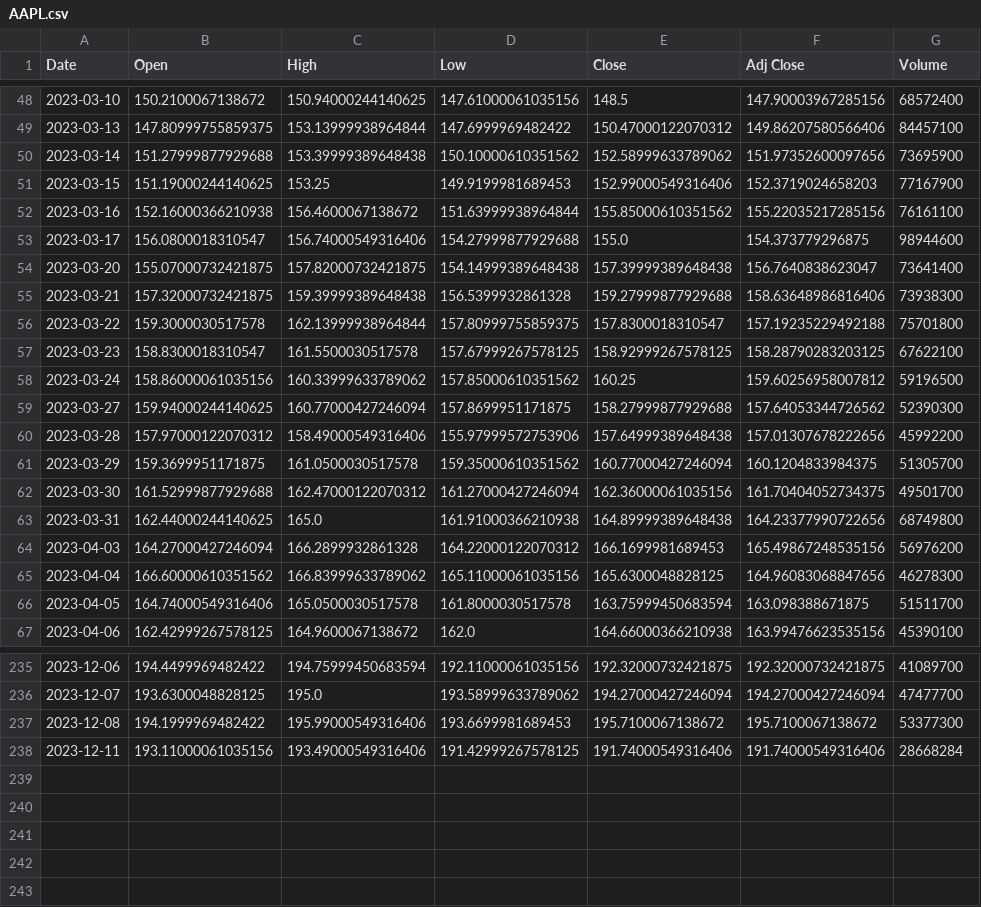
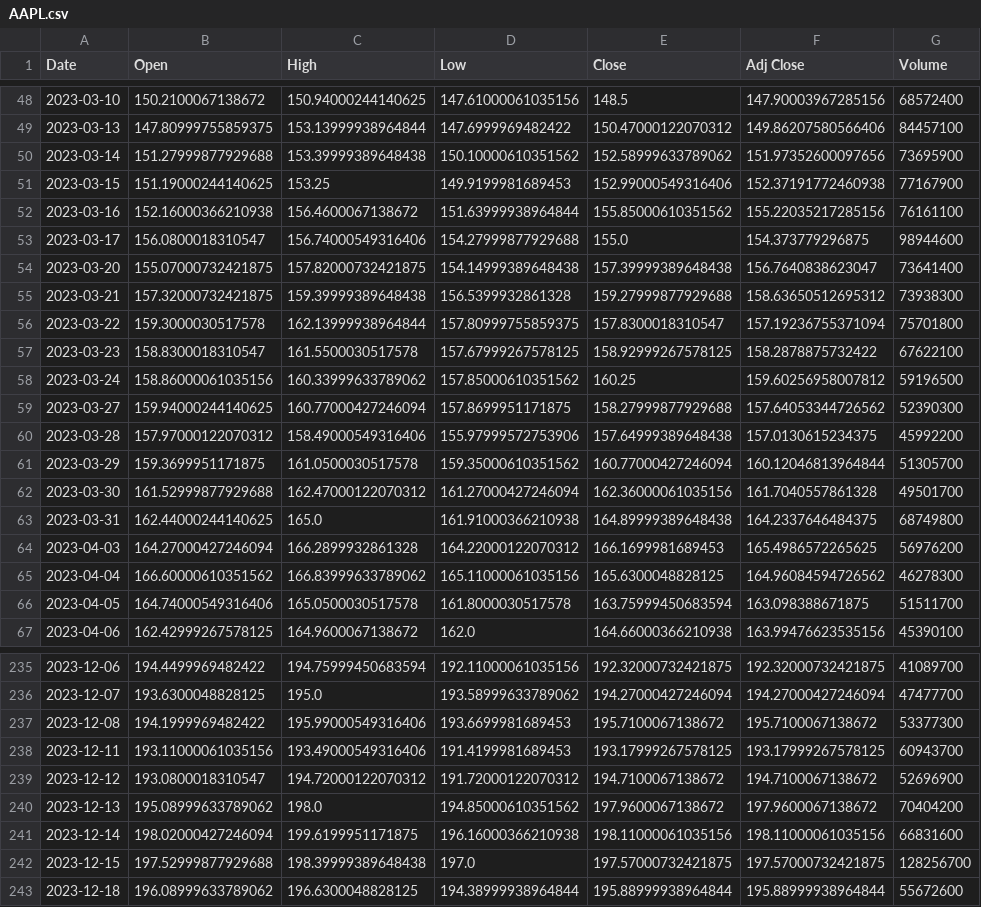
Before and after one commit to nlsrikanth7/stock_app, a CSV file: stock_web/Data/AAPL.csv, drawn as a sheet; only a part is shown, gaps mark what is left out; the diff covers the shown part only.

```diff
--- a/stock_web/Data/AAPL.csv
+++ b/stock_web/Data/AAPL.csv
@@ -50,3 +50,3 @@ Date,Open,High,Low,Close,Adj Close,Volume
 2023-03-14,151.27999877929688,153.39999389648438,150.10000610351562,152.58999633789062,151.97352600097656,73695900
-2023-03-15,151.19000244140625,153.25,149.9199981689453,152.99000549316406,152.3719024658203,77167900
+2023-03-15,151.19000244140625,153.25,149.9199981689453,152.99000549316406,152.37191772460938,77167900
 2023-03-16,152.16000366210938,156.4600067138672,151.63999938964844,155.85000610351562,155.22035217285156,76161100
@@ -54,13 +54,13 @@ Date,Open,High,Low,Close,Adj Close,Volume
 2023-03-20,155.07000732421875,157.82000732421875,154.14999389648438,157.39999389648438,156.7640838623047,73641400
-2023-03-21,157.32000732421875,159.39999389648438,156.5399932861328,159.27999877929688,158.63648986816406,73938300
-2023-03-22,159.3000030517578,162.13999938964844,157.80999755859375,157.8300018310547,157.19235229492188,75701800
-2023-03-23,158.8300018310547,161.5500030517578,157.67999267578125,158.92999267578125,158.28790283203125,67622100
+2023-03-21,157.32000732421875,159.39999389648438,156.5399932861328,159.27999877929688,158.63650512695312,73938300
+2023-03-22,159.3000030517578,162.13999938964844,157.80999755859375,157.8300018310547,157.19236755371094,75701800
+2023-03-23,158.8300018310547,161.5500030517578,157.67999267578125,158.92999267578125,158.2878875732422,67622100
 2023-03-24,158.86000061035156,160.33999633789062,157.85000610351562,160.25,159.60256958007812,59196500
 2023-03-27,159.94000244140625,160.77000427246094,157.8699951171875,158.27999877929688,157.64053344726562,52390300
-2023-03-28,157.97000122070312,158.49000549316406,155.97999572753906,157.64999389648438,157.01307678222656,45992200
-2023-03-29,159.3699951171875,161.0500030517578,159.35000610351562,160.77000427246094,160.1204833984375,51305700
-2023-03-30,161.52999877929688,162.47000122070312,161.27000427246094,162.36000061035156,161.70404052734375,49501700
-2023-03-31,162.44000244140625,165.0,161.91000366210938,164.89999389648438,164.23377990722656,68749800
-2023-04-03,164.27000427246094,166.2899932861328,164.22000122070312,166.1699981689453,165.49867248535156,56976200
-2023-04-04,166.60000610351562,166.83999633789062,165.11000061035156,165.6300048828125,164.96083068847656,46278300
+2023-03-28,157.97000122070312,158.49000549316406,155.97999572753906,157.64999389648438,157.0130615234375,45992200
+2023-03-29,159.3699951171875,161.0500030517578,159.35000610351562,160.77000427246094,160.12046813964844,51305700
+2023-03-30,161.52999877929688,162.47000122070312,161.27000427246094,162.36000061035156,161.7040557861328,49501700
+2023-03-31,162.44000244140625,165.0,161.91000366210938,164.89999389648438,164.2337646484375,68749800
+2023-04-03,164.27000427246094,166.2899932861328,164.22000122070312,166.1699981689453,165.4986572265625,56976200
+2023-04-04,166.60000610351562,166.83999633789062,165.11000061035156,165.6300048828125,164.96084594726562,46278300
 2023-04-05,164.74000549316406,165.0500030517578,161.8000030517578,163.75999450683594,163.098388671875,51511700
@@ -237,2 +237,7 @@ Date,Open,High,Low,Close,Adj Close,Volume
 2023-12-08,194.1999969482422,195.99000549316406,193.6699981689453,195.7100067138672,195.7100067138672,53377300
-2023-12-11,193.11000061035156,193.49000549316406,191.42999267578125,191.74000549316406,191.74000549316406,28668284
+2023-12-11,193.11000061035156,193.49000549316406,191.4199981689453,193.17999267578125,193.17999267578125,60943700
+2023-12-12,193.0800018310547,194.72000122070312,191.72000122070312,194.7100067138672,194.7100067138672,52696900
+2023-12-13,195.08999633789062,198.0,194.85000610351562,197.9600067138672,197.9600067138672,70404200
+2023-12-14,198.02000427246094,199.6199951171875,196.16000366210938,198.11000061035156,198.11000061035156,66831600
+2023-12-15,197.52999877929688,198.39999389648438,197.0,197.57000732421875,197.57000732421875,128256700
+2023-12-18,196.08999633789062,196.6300048828125,194.38999938964844,195.88999938964844,195.88999938964844,55672600
```
Also changed, not shown: 28 edited cells elsewhere in this file, stock_web/Data/AMZN.csv, stock_web/Data/CPI.csv, 42 other files.
